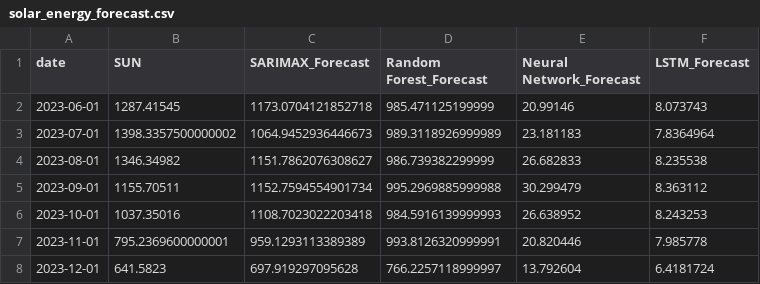
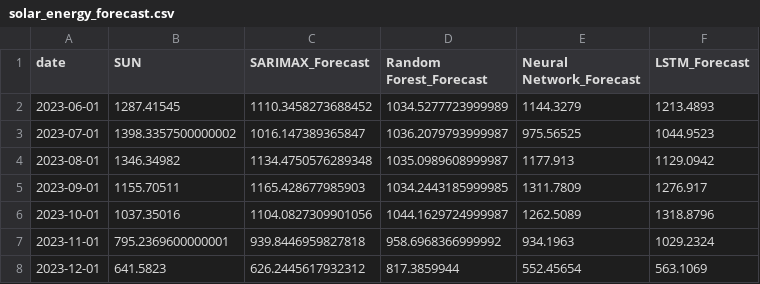
Before and after one commit to joshfpedro/capstone, a CSV file: docs/figures/solar_energy_forecast.csv, drawn as a sheet.

```diff
--- a/docs/figures/solar_energy_forecast.csv
+++ b/docs/figures/solar_energy_forecast.csv
@@ -1,8 +1,8 @@
 date,SUN,SARIMAX_Forecast,Random Forest_Forecast,Neural Network_Forecast,LSTM_Forecast
-2023-06-01,1287.41545,1173.0704121852718,985.471125199999,20.99146,8.073743
-2023-07-01,1398.3357500000002,1064.9452936446673,989.3118926999989,23.181183,7.8364964
-2023-08-01,1346.34982,1151.7862076308627,986.739382299999,26.682833,8.235538
-2023-09-01,1155.70511,1152.7594554901734,995.2969885999988,30.299479,8.363112
-2023-10-01,1037.35016,1108.7023022203418,984.5916139999993,26.638952,8.243253
-2023-11-01,795.2369600000001,959.1293113389389,993.8126320999991,20.820446,7.985778
-2023-12-01,641.5823,697.919297095628,766.2257118999997,13.792604,6.4181724
+2023-06-01,1287.41545,1110.3458273688452,1034.5277723999989,1144.3279,1213.4893
+2023-07-01,1398.3357500000002,1016.147389365847,1036.2079793999987,975.56525,1044.9523
+2023-08-01,1346.34982,1134.4750576289348,1035.0989608999987,1177.913,1129.0942
+2023-09-01,1155.70511,1165.428677985903,1034.2443185999985,1311.7809,1276.917
+2023-10-01,1037.35016,1104.0827309901056,1044.1629724999987,1262.5089,1318.8796
+2023-11-01,795.2369600000001,939.8446959827818,958.6968366999992,934.1963,1029.2324
+2023-12-01,641.5823,626.2445617932312,817.3859944,552.45654,563.1069
```
Also changed, not shown: docs/figures/mae_comparison.csv, docs/figures/wind_energy_forecast.csv, 7 other files.
